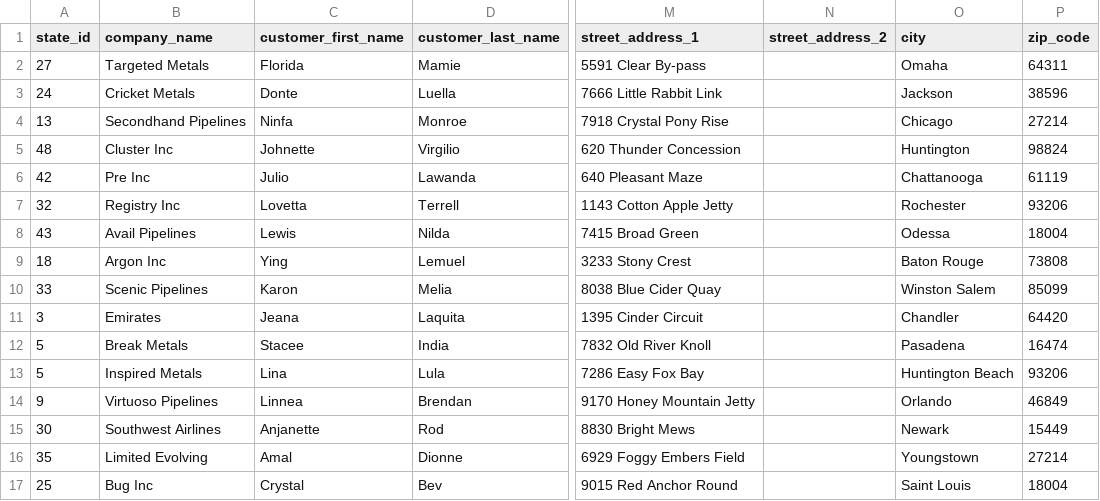
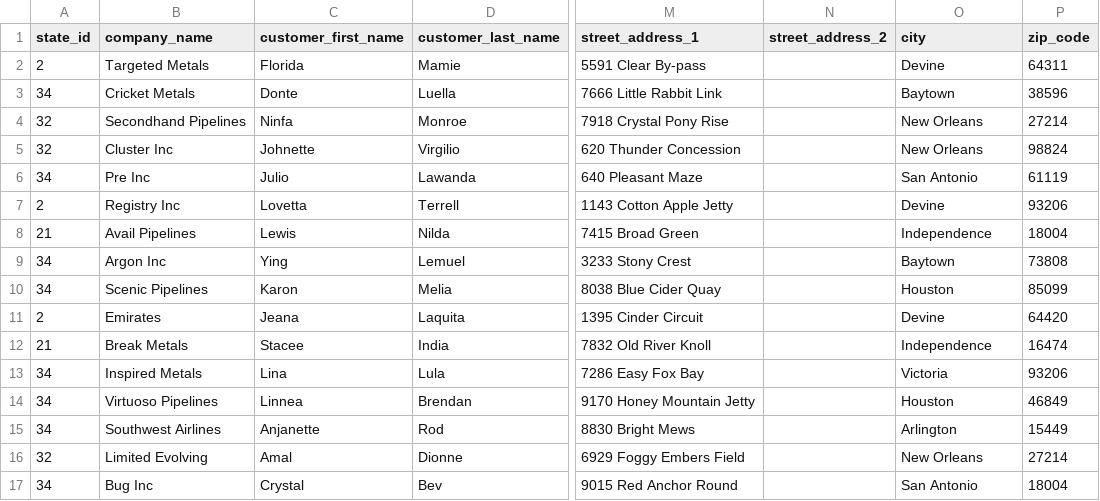
Before and after one commit to anchor8/RMS-Application, a CSV file: lib/seeds/customers.csv, drawn as a sheet; only a part is shown, gaps mark what is left out; the diff covers the shown part only; the diff names each change by its address in the sheet, - before the commit and + after, or states it on an @@ line.

```diff
--- a/lib/seeds/customers.csv
+++ b/lib/seeds/customers.csv
-A2 (state_id): 27
+A2 (state_id): 2
-O2 (city): Omaha
+O2 (city): Devine
-A3 (state_id): 24
+A3 (state_id): 34
-O3 (city): Jackson
+O3 (city): Baytown
-A4 (state_id): 13
+A4 (state_id): 32
-O4 (city): Chicago
+O4 (city): New Orleans
-A5 (state_id): 48
+A5 (state_id): 32
-O5 (city): Huntington
+O5 (city): New Orleans
-A6 (state_id): 42
+A6 (state_id): 34
-O6 (city): Chattanooga
+O6 (city): San Antonio
-A7 (state_id): 32
+A7 (state_id): 2
-O7 (city): Rochester
+O7 (city): Devine
-A8 (state_id): 43
+A8 (state_id): 21
-O8 (city): Odessa
+O8 (city): Independence
-A9 (state_id): 18
+A9 (state_id): 34
-O9 (city): Baton Rouge
+O9 (city): Baytown
-A10 (state_id): 33
+A10 (state_id): 34
-O10 (city): Winston Salem
+O10 (city): Houston
-A11 (state_id): 3
+A11 (state_id): 2
-O11 (city): Chandler
+O11 (city): Devine
-A12 (state_id): 5
+A12 (state_id): 21
-O12 (city): Pasadena
+O12 (city): Independence
-A13 (state_id): 5
+A13 (state_id): 34
-O13 (city): Huntington Beach
+O13 (city): Victoria
-A14 (state_id): 9
+A14 (state_id): 34
-O14 (city): Orlando
+O14 (city): Houston
-A15 (state_id): 30
+A15 (state_id): 34
-O15 (city): Newark
+O15 (city): Arlington
-A16 (state_id): 35
+A16 (state_id): 32
-O16 (city): Youngstown
+O16 (city): New Orleans
-A17 (state_id): 25
+A17 (state_id): 34
-O17 (city): Saint Louis
+O17 (city): San Antonio
```
Also changed, not shown: 162 edited cells elsewhere in this file, lib/seeds/states.csv, lib/seeds/vendors.csv.
